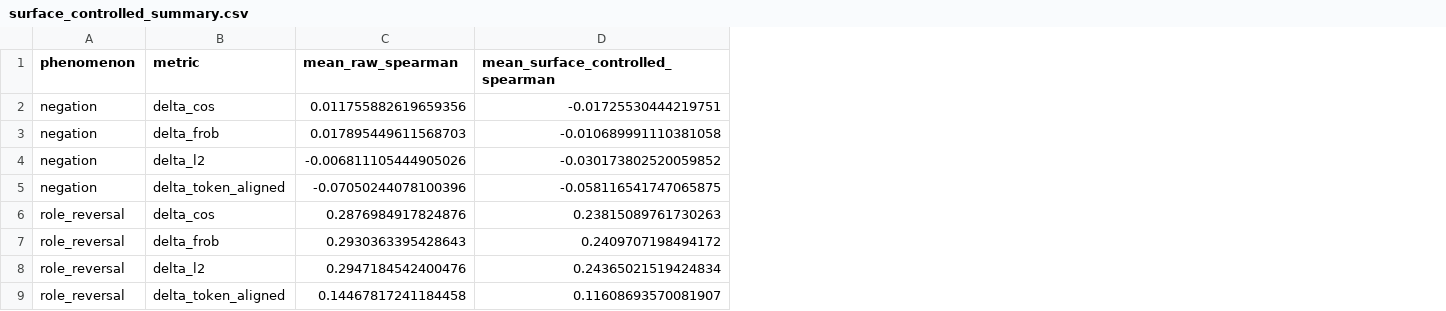
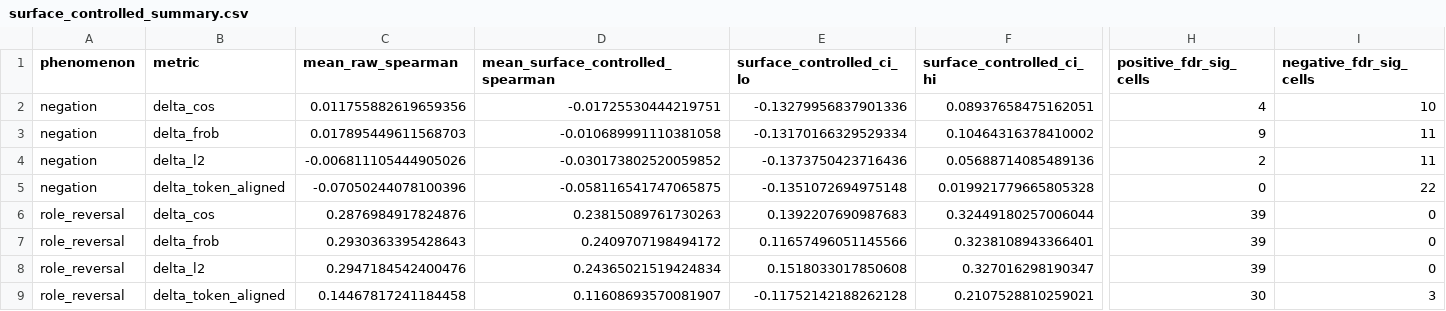
Before and after one commit to sambuaneesh/compsy-pro, a CSV file: reports/workshop_paper/tables/surface_controlled_summary.csv, drawn as a sheet; only a part is shown, gaps mark what is left out; the diff names each change by its address in the sheet, - before the commit and + after, or states it on an @@ line.

Commit message:
Apply round two workshop paper fixes

```diff
--- a/reports/workshop_paper/tables/surface_controlled_summary.csv
+++ b/reports/workshop_paper/tables/surface_controlled_summary.csv
+column E (surface_controlled_ci_lo), rows 2-9: -0.13279956837901336 | -0.13170166329529334 | -0.1373750423716436 | -0.1351072694975148 | 0.1392207690987683 | 0.11657496051145566 | 0.1518033017850608 | -0.11752142188262128
+column F (surface_controlled_ci_hi), rows 2-9: 0.08937658475162051 | 0.10464316378410002 | 0.05688714085489136 | 0.019921779665805328 | 0.32449180257006044 | 0.3238108943366401 | 0.327016298190347 | 0.2107528810259021
+column H (positive_fdr_sig_cells), rows 2-9: 4 | 9 | 2 | 0 | 39 | 39 | 39 | 30
+column I (negative_fdr_sig_cells), rows 2-9: 10 | 11 | 11 | 22 | 0 | 0 | 0 | 3
```
Also changed, not shown: 21 other files.
